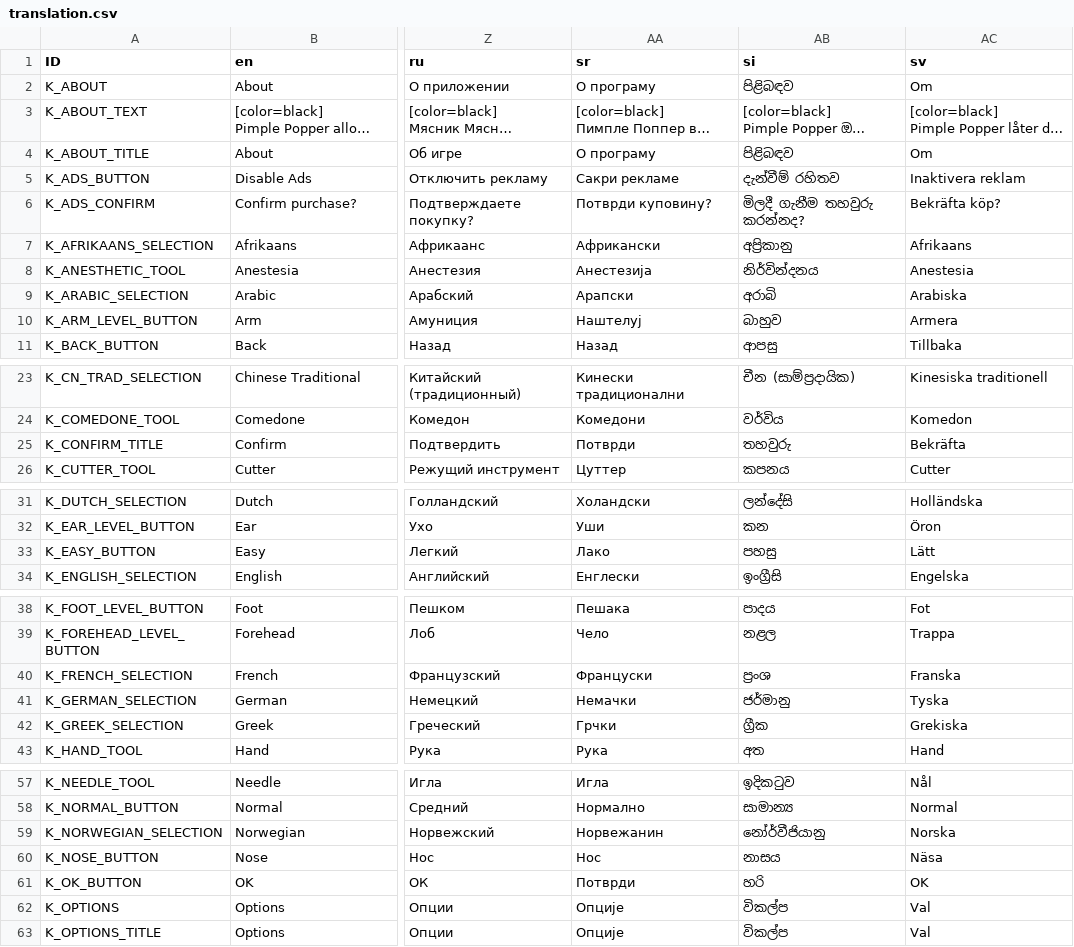
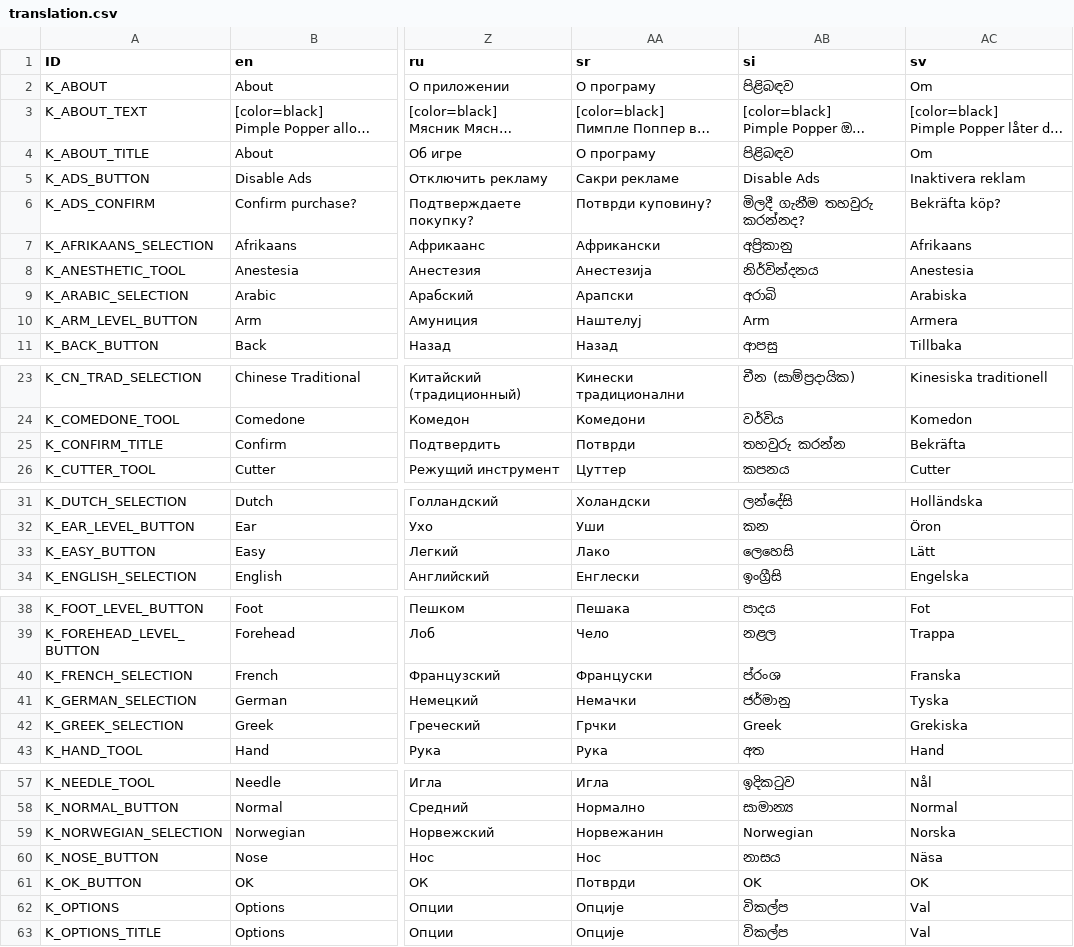
Before and after one commit to Crazy-Marvin/PimplePopper, a CSV file: assets/i18n/translation.csv, drawn as a sheet; only a part is shown, gaps mark what is left out; long unchanged cells end in …; the diff covers the shown part only; the diff names each change by its address in the sheet, - before the commit and + after, or states it on an @@ line.

Commit message:
[Crowdin] Update translations (%language%) %original_file_name%

```diff
--- a/assets/i18n/translation.csv
+++ b/assets/i18n/translation.csv
-AB5 (si): දැන්වීම් රහිතව
+AB5 (si): Disable Ads
-AB10 (si): බාහුව
+AB10 (si): Arm
-AB25 (si): තහවුරු
+AB25 (si): තහවුරු කරන්න
-AB33 (si): පහසු
+AB33 (si): ලෙහෙසි
-AB40 (si): ප්‍රංශ
+AB40 (si): ප්රංශ
-AB42 (si): ග්‍රීක
+AB42 (si): Greek
-AB59 (si): නෝර්වීජියානු
+AB59 (si): Norwegian
-AB61 (si): හරි
+AB61 (si): OK
```
Also changed, not shown: 11 edited cells elsewhere in this file.
